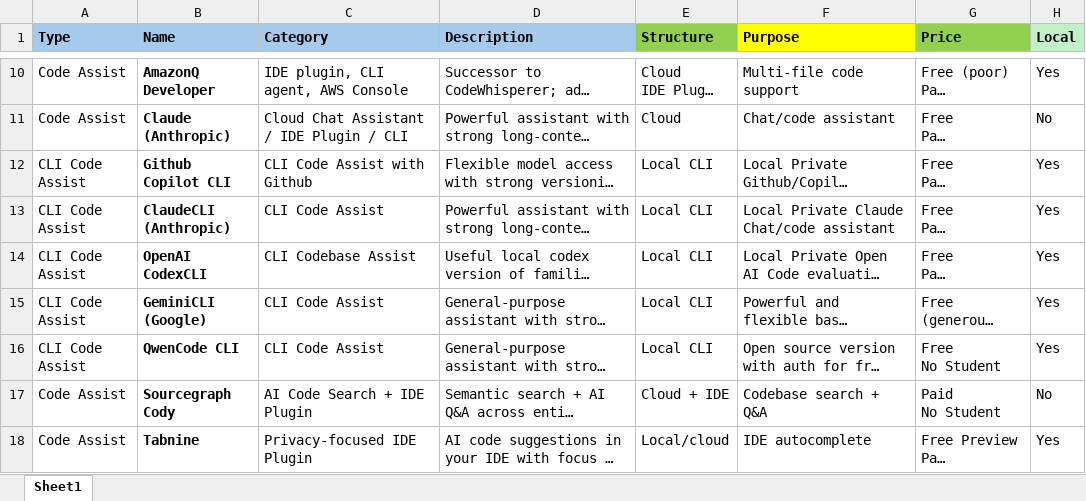
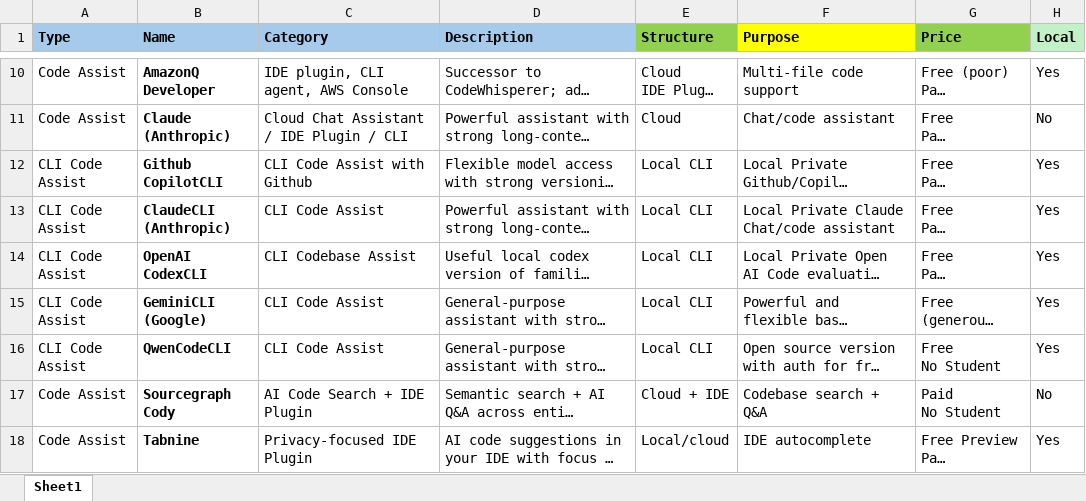
Before and after one commit to AI-Comparisons/AI_Compare, an Excel workbook: Data/AI_Tools_Table_12.xlsx, sheet Sheet1, drawn as a sheet; only a part is shown, gaps mark what is left out; long unchanged cells end in …; values as stored, in another font and other column widths than the file's, no borders; the diff names each change by its address in the sheet, - before the commit and + after, or states it on an @@ line.

```diff
--- a/Data/AI_Tools_Table_12.xlsx (sheet Sheet1)
+++ b/Data/AI_Tools_Table_12.xlsx (sheet Sheet1)
-B12 (Name): Github Copilot CLI
+B12 (Name): Github CopilotCLI
-B16 (Name): QwenCode CLI
+B16 (Name): QwenCodeCLI
```
Also changed, not shown: 3 other files.
